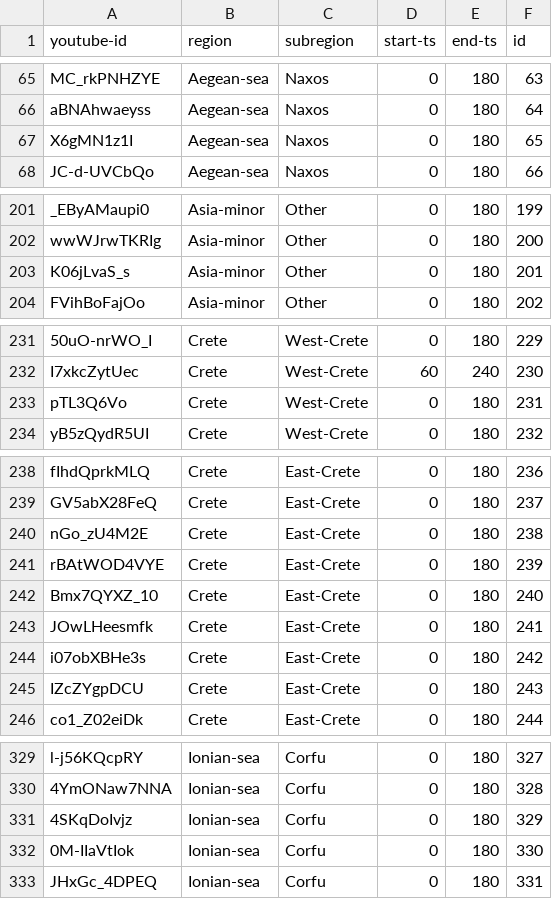
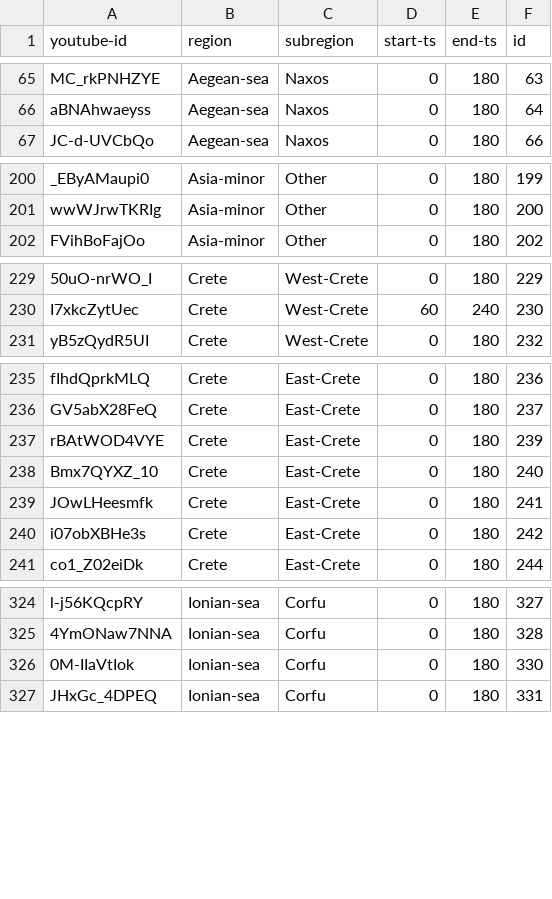
Before and after one commit to fouk21/GR_Folk_Music_Classification, a CSV file: data_exploration/new_data_v2.csv, drawn as a sheet; only a part is shown, gaps mark what is left out; the diff covers the shown part only; the diff names each change by its address in the sheet, - before the commit and + after, or states it on an @@ line.

Commit message:
Enhanced dataset - Song download

```diff
--- a/data_exploration/new_data_v2.csv
+++ b/data_exploration/new_data_v2.csv
-row 67: X6gMN1z1I | Aegean-sea | Naxos | 0 | 180 | 65
-row 203: K06jLvaS_s | Asia-minor | Other | 0 | 180 | 201
-row 233: pTL3Q6Vo | Crete | West-Crete | 0 | 180 | 231
-row 240: nGo_zU4M2E | Crete | East-Crete | 0 | 180 | 238
-row 245: IZcZYgpDCU | Crete | East-Crete | 0 | 180 | 243
-row 331: 4SKqDoIvjz | Ionian-sea | Corfu | 0 | 180 | 329
```
Also changed, not shown: 4 removed rows elsewhere in this file, 3 other files.
